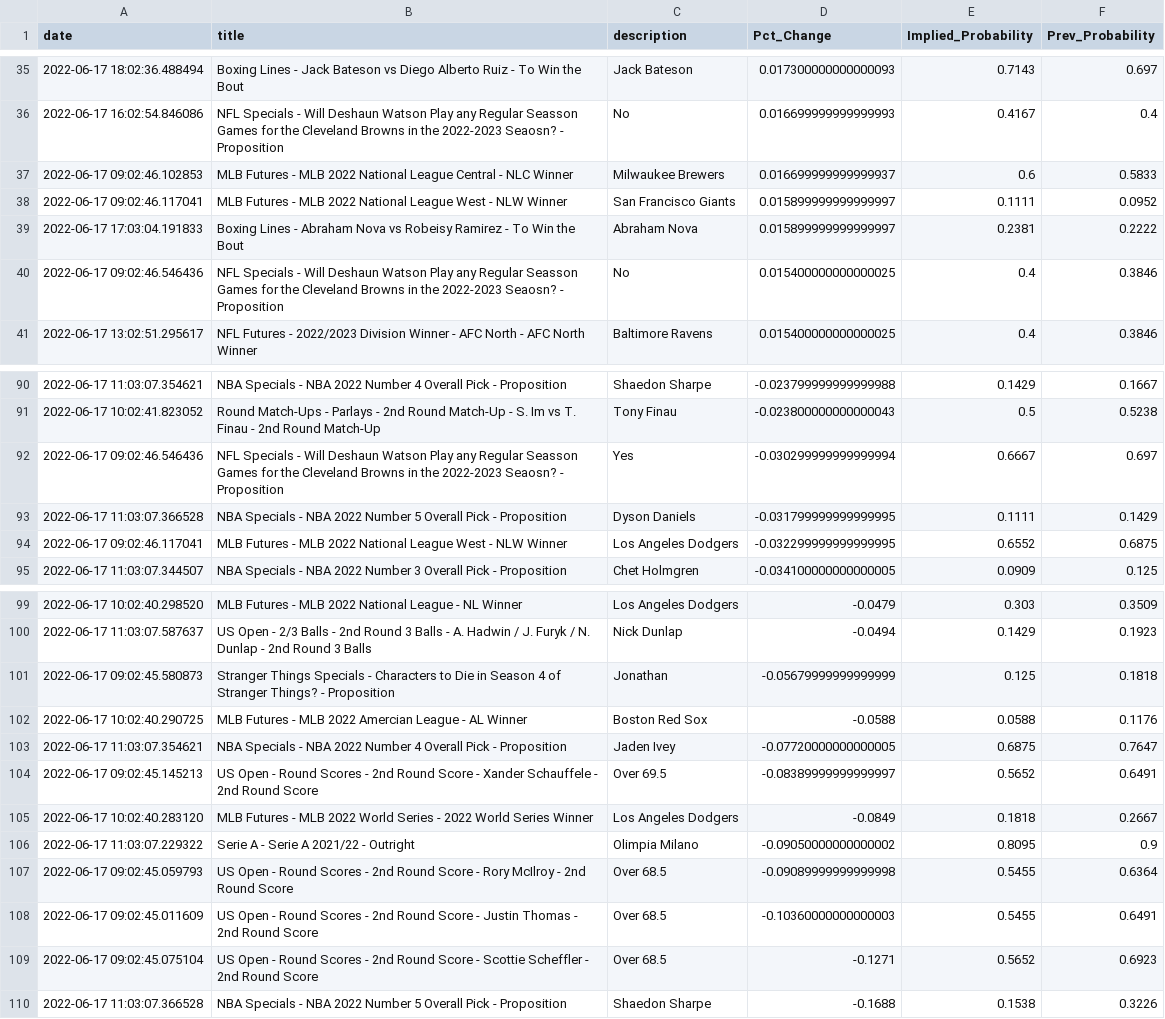
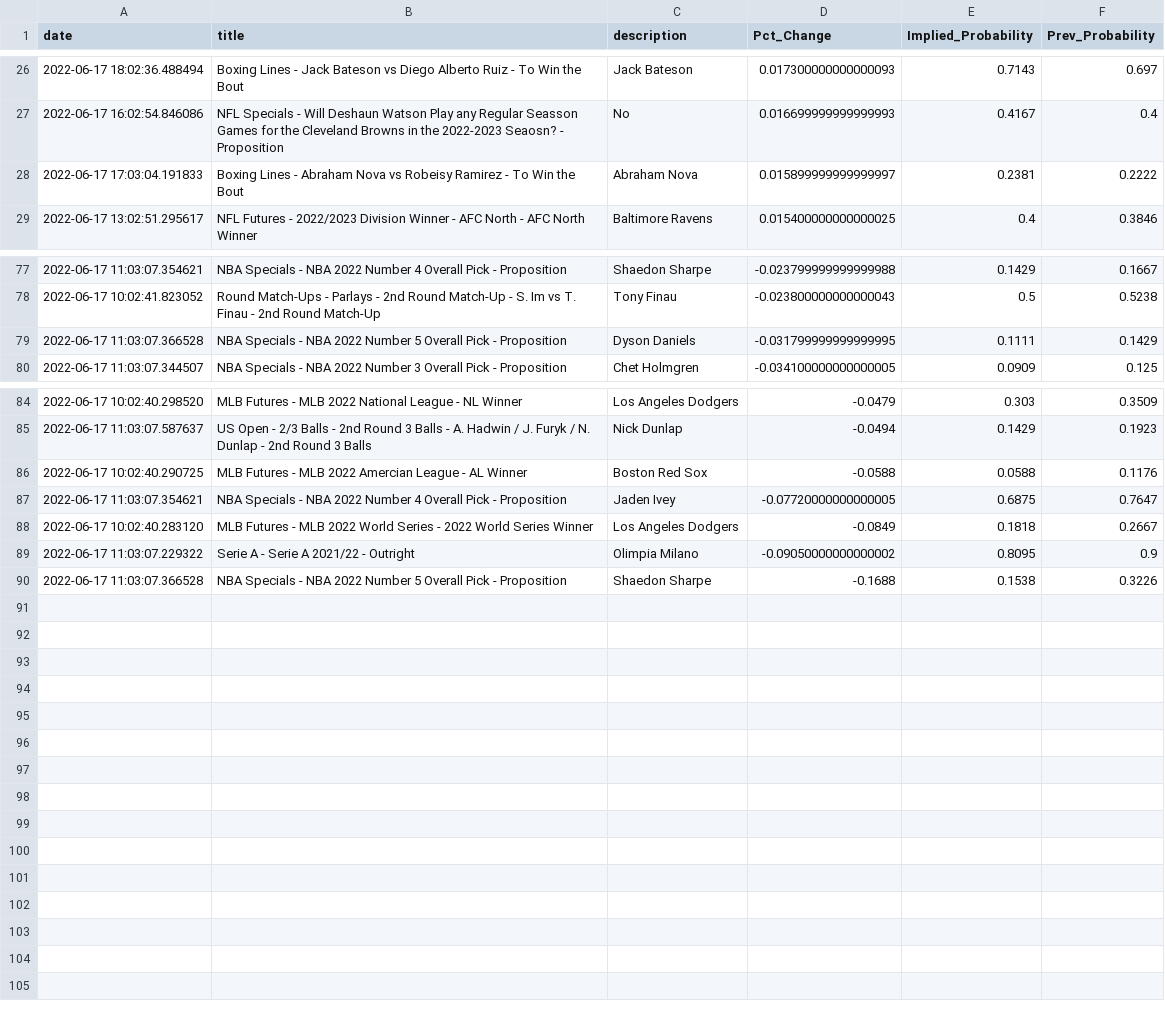
Before and after one commit to aaroncolesmith/bovada_data, a CSV file: bovada_scatter.csv, drawn as a sheet; only a part is shown, gaps mark what is left out; removed rows and columns are numbered as before the commit, all else as after; the diff covers the shown part only; the diff names each change by its address in the sheet, - before the commit and + after, or states it on an @@ line.

```diff
--- a/bovada_scatter.csv
+++ b/bovada_scatter.csv
-row 37: 2022-06-17 09:02:46.102853 | MLB Futures - MLB 2022 National League Central - NLC Winner | Milwaukee Brewers | 0.016699999999999937 | 0.6 | 0.5833
-row 38: 2022-06-17 09:02:46.117041 | MLB Futures - MLB 2022 National League West - NLW Winner | San Francisco Giants | 0.015899999999999997 | 0.1111 | 0.0952
-row 40: 2022-06-17 09:02:46.546436 | NFL Specials - Will Deshaun Watson Play any Regular Seasson Games for the Cleveland Browns in the 2022-2023 Seaosn? - Proposition | No | 0.015400000000000025 | 0.4 | 0.3846
-row 92: 2022-06-17 09:02:46.546436 | NFL Specials - Will Deshaun Watson Play any Regular Seasson Games for the Cleveland Browns in the 2022-2023 Seaosn? - Proposition | Yes | -0.030299999999999994 | 0.6667 | 0.697
-row 94: 2022-06-17 09:02:46.117041 | MLB Futures - MLB 2022 National League West - NLW Winner | Los Angeles Dodgers | -0.032299999999999995 | 0.6552 | 0.6875
-row 101: 2022-06-17 09:02:45.580873 | Stranger Things Specials - Characters to Die in Season 4 of Stranger Things? - Proposition | Jonathan | -0.05679999999999999 | 0.125 | 0.1818
-row 104: 2022-06-17 09:02:45.145213 | US Open - Round Scores - 2nd Round Score - Xander Schauffele - 2nd Round Score | Over 69.5 | -0.08389999999999997 | 0.5652 | 0.6491
-row 107: 2022-06-17 09:02:45.059793 | US Open - Round Scores - 2nd Round Score - Rory McIlroy - 2nd Round Score | Over 68.5 | -0.09089999999999998 | 0.5455 | 0.6364
-row 108: 2022-06-17 09:02:45.011609 | US Open - Round Scores - 2nd Round Score - Justin Thomas - 2nd Round Score | Over 68.5 | -0.10360000000000003 | 0.5455 | 0.6491
-row 109: 2022-06-17 09:02:45.075104 | US Open - Round Scores - 2nd Round Score - Scottie Scheffler - 2nd Round Score | Over 68.5 | -0.1271 | 0.5652 | 0.6923
```
Also changed, not shown: 4 added rows, 14 removed rows, 3 moved rows and 3 edited cells elsewhere in this file, 1 other file.
